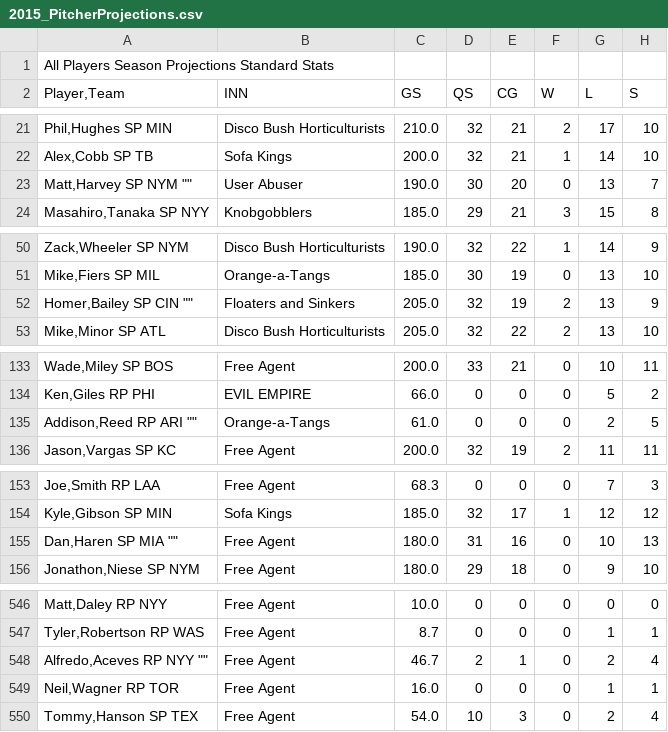
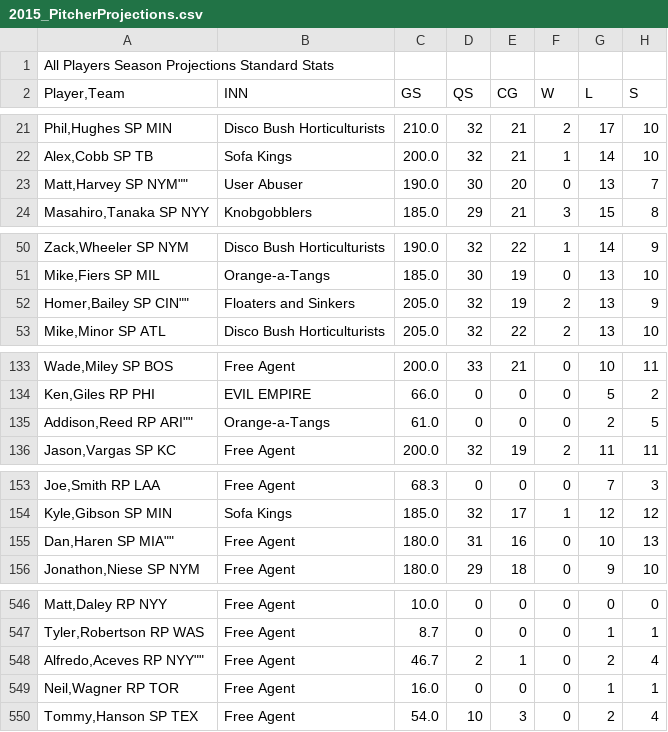
Before and after one commit to perm735/AUPlayerRater, a CSV file: AU/data/2015/2015_PitcherProjections.csv, drawn as a sheet; only a part is shown, gaps mark what is left out; the diff covers the shown part only; the diff names each change by its address in the sheet, - before the commit and + after, or states it on an @@ line.

```diff
--- a/AU/data/2015/2015_PitcherProjections.csv
+++ b/AU/data/2015/2015_PitcherProjections.csv
-A23 (Player,Team): Matt,Harvey SP NYM ""
+A23 (Player,Team): Matt,Harvey SP NYM""
-A52 (Player,Team): Homer,Bailey SP CIN ""
+A52 (Player,Team): Homer,Bailey SP CIN""
-A135 (Player,Team): Addison,Reed RP ARI ""
+A135 (Player,Team): Addison,Reed RP ARI""
-A155 (Player,Team): Dan,Haren SP MIA ""
+A155 (Player,Team): Dan,Haren SP MIA""
-A548 (Player,Team): Alfredo,Aceves RP NYY ""
+A548 (Player,Team): Alfredo,Aceves RP NYY""
```
Also changed, not shown: 2 edited cells elsewhere in this file, AU/data/2015/2015_BatterProjections.csv, AU/data/2015/2015_Batters_3yearAvg.csv, 9 other files.
